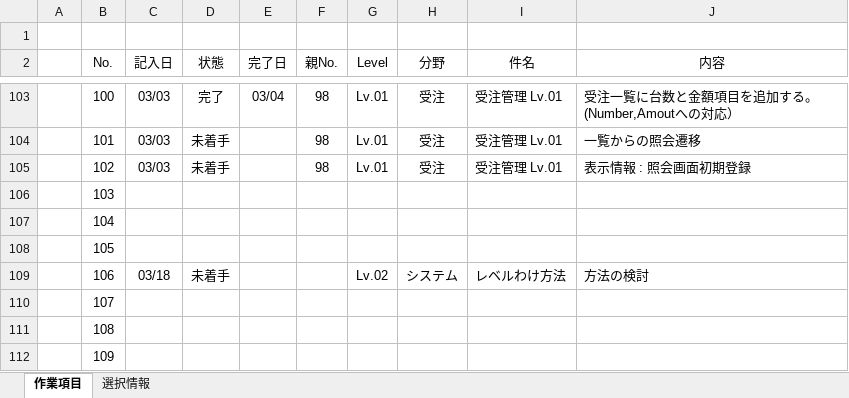
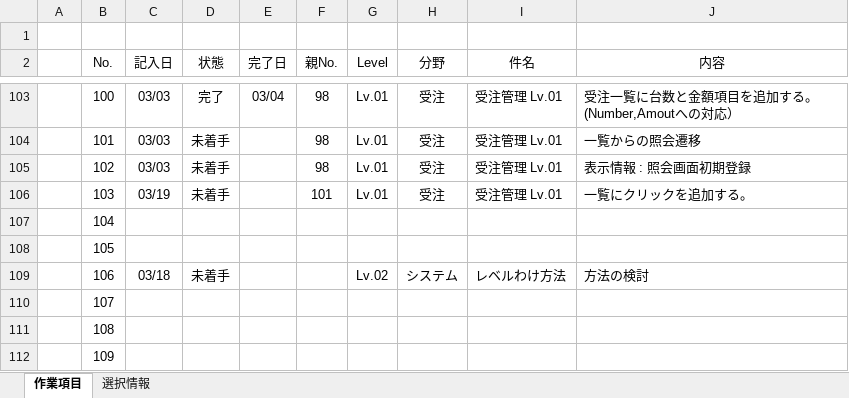
Before and after one commit to officina-hide/busiframe, an Excel workbook: document/開発タスク_20241203.xlsx, sheet 作業項目, drawn as a sheet; only a part is shown, gaps mark what is left out; values as stored, in another font and other column widths than the file's, no borders; conditional formats not drawn; the diff names each change by its address in the sheet, - before the commit and + after, or states it on an @@ line.

```diff
--- a/document/開発タスク_20241203.xlsx (sheet 作業項目)
+++ b/document/開発タスク_20241203.xlsx (sheet 作業項目)
-C106 (記入日): (empty)
+C106 (記入日): 03/19
-D106 (状態): (empty)
+D106 (状態): 未着手
-F106 (親No.): (empty)
+F106 (親No.): 101
-G106 (Level): (empty)
+G106 (Level): Lv.01
-H106 (分野): (empty)
+H106 (分野): 受注
-I106 (件名): (empty)
+I106 (件名): 受注管理 Lv.01
-J106 (内容): (empty)
+J106 (内容): 一覧にクリックを追加する。
```
Also changed, not shown: 1 other file.
